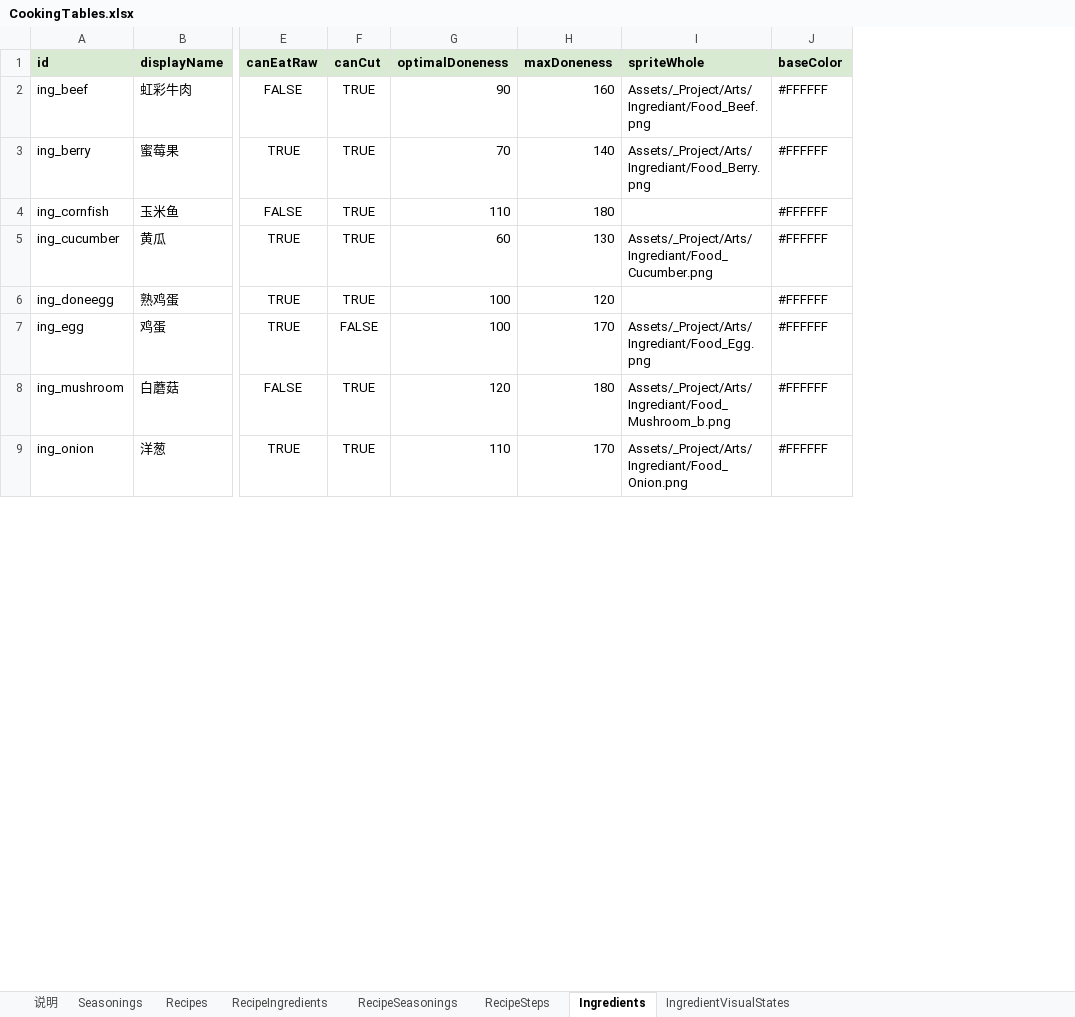
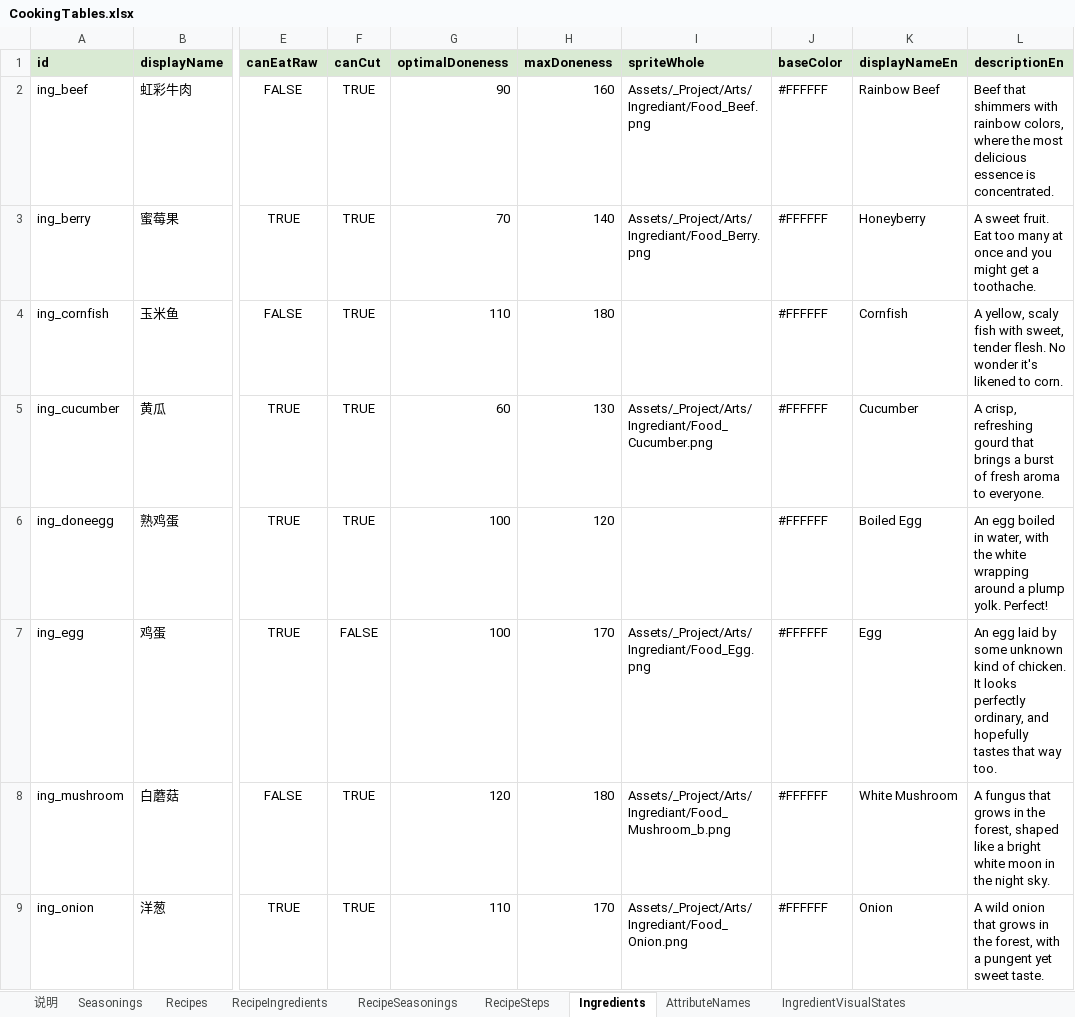
Before and after one commit to tujiali53-alt/TGJ_music, an Excel workbook: CookingClient/Assets/_Project/Data/Tables/CookingTables.xlsx, sheet Ingredients, drawn as a sheet; only a part is shown, gaps mark what is left out; values as stored, in another font and other column widths than the file's, no borders; the diff names each change by its address in the sheet, - before the commit and + after, or states it on an @@ line.

```diff
--- a/CookingClient/Assets/_Project/Data/Tables/CookingTables.xlsx (sheet Ingredients)
+++ b/CookingClient/Assets/_Project/Data/Tables/CookingTables.xlsx (sheet Ingredients)
+sheet tab: AttributeNames
+column K (displayNameEn), rows 2-9: Rainbow Beef | Honeyberry | Cornfish | Cucumber | Boiled Egg | Egg | White Mushroom | Onion
+column L (descriptionEn), rows 2-9: Beef that shimmers with rainbow colors, where the most delicious essence is concentrated. | A sweet fruit. Eat too many at once and you might get a toothache. | A yellow, scaly fish with sweet, tender flesh. No wonder it's likened to corn. | A crisp, refreshing gourd that brings a burst of fresh aroma to everyone. | An egg boiled in water, with the white wrapping around a plump yolk. Perfect! | An egg laid by some unknown kind of chicken. It looks perfectly ordinary, and hopefully tastes that way too. | A fungus that grows in the forest, shaped like a bright white moon in the night sky. | A wild onion that grows in the forest, with a pungent yet sweet taste.
```
Also changed, not shown: sheet 说明, 31 other files.
